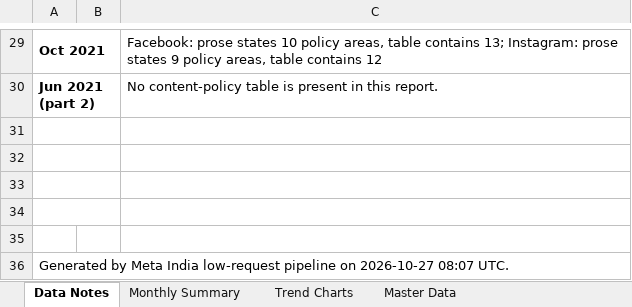
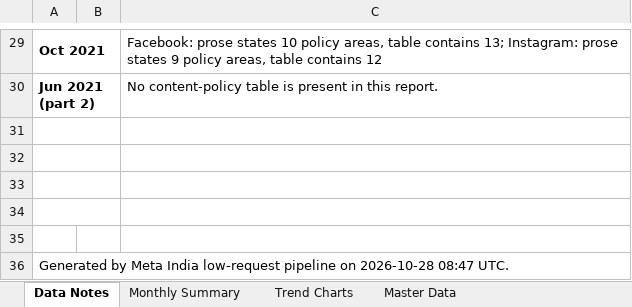
Before and after one commit to HridayUpadhyaya/MetaReportsExtractorFinal, an Excel workbook: docs/downloads/meta_india_reports_latest.xlsx, sheet Data Notes, drawn as a sheet; only a part is shown, gaps mark what is left out; values as stored, in another font and other column widths than the file's, no borders; the diff names each change by its address in the sheet, - before the commit and + after, or states it on an @@ line.

```diff
--- a/docs/downloads/meta_india_reports_latest.xlsx (sheet Data Notes)
+++ b/docs/downloads/meta_india_reports_latest.xlsx (sheet Data Notes)
-A36: …pipeline on 2026-10-27 08:07 UTC.
+A36: …pipeline on 2026-10-28 08:47 UTC.
```
Also changed, not shown: 3 other files.
